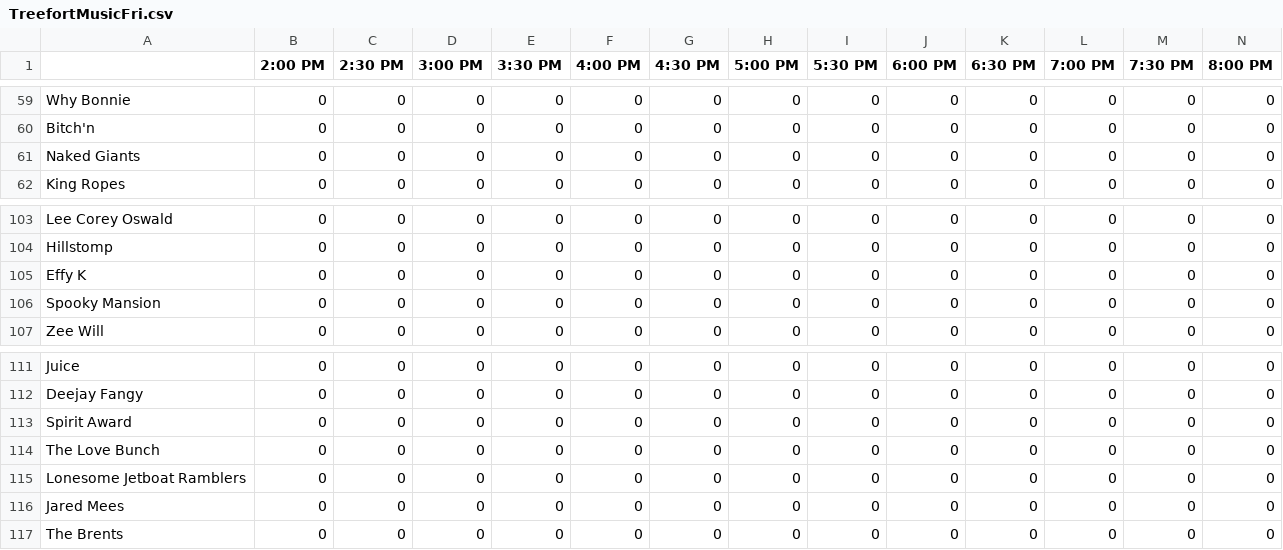
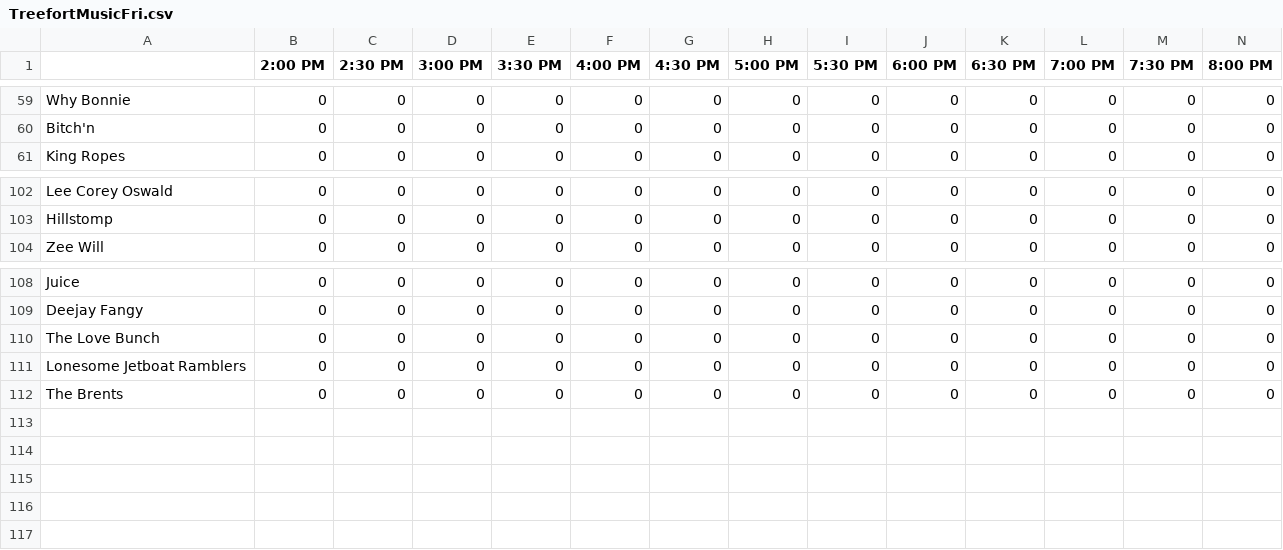
Before and after one commit to jcen1/MSCI555, a CSV file: Results_raw_file_of_10_instances/Weight Inputs/TreefortMusicFri.csv, drawn as a sheet; only a part is shown, gaps mark what is left out; rows hold the shown columns only; the diff names each change by its address in the sheet, - before the commit and + after, or states it on an @@ line.

```diff
--- a/Results_raw_file_of_10_instances/Weight Inputs/TreefortMusicFri.csv
+++ b/Results_raw_file_of_10_instances/Weight Inputs/TreefortMusicFri.csv
-row 61: Naked Giants | 0 | 0 | 0 | 0 | 0 | 0 | 0 | 0 | 0 | 0 | 0 | 0 | 0
-row 105: Effy K | 0 | 0 | 0 | 0 | 0 | 0 | 0 | 0 | 0 | 0 | 0 | 0 | 0
-row 106: Spooky Mansion | 0 | 0 | 0 | 0 | 0 | 0 | 0 | 0 | 0 | 0 | 0 | 0 | 0
-row 113: Spirit Award | 0 | 0 | 0 | 0 | 0 | 0 | 0 | 0 | 0 | 0 | 0 | 0 | 0
-row 116: Jared Mees | 0 | 0 | 0 | 0 | 0 | 0 | 0 | 0 | 0 | 0 | 0 | 0 | 0
```
Also changed, not shown: Results_raw_file_of_10_instances/TreefortMusicFri0-travel.csv, Results_raw_file_of_10_instances/Weight Inputs/TreefortMusicSat.csv, 7 other files.
